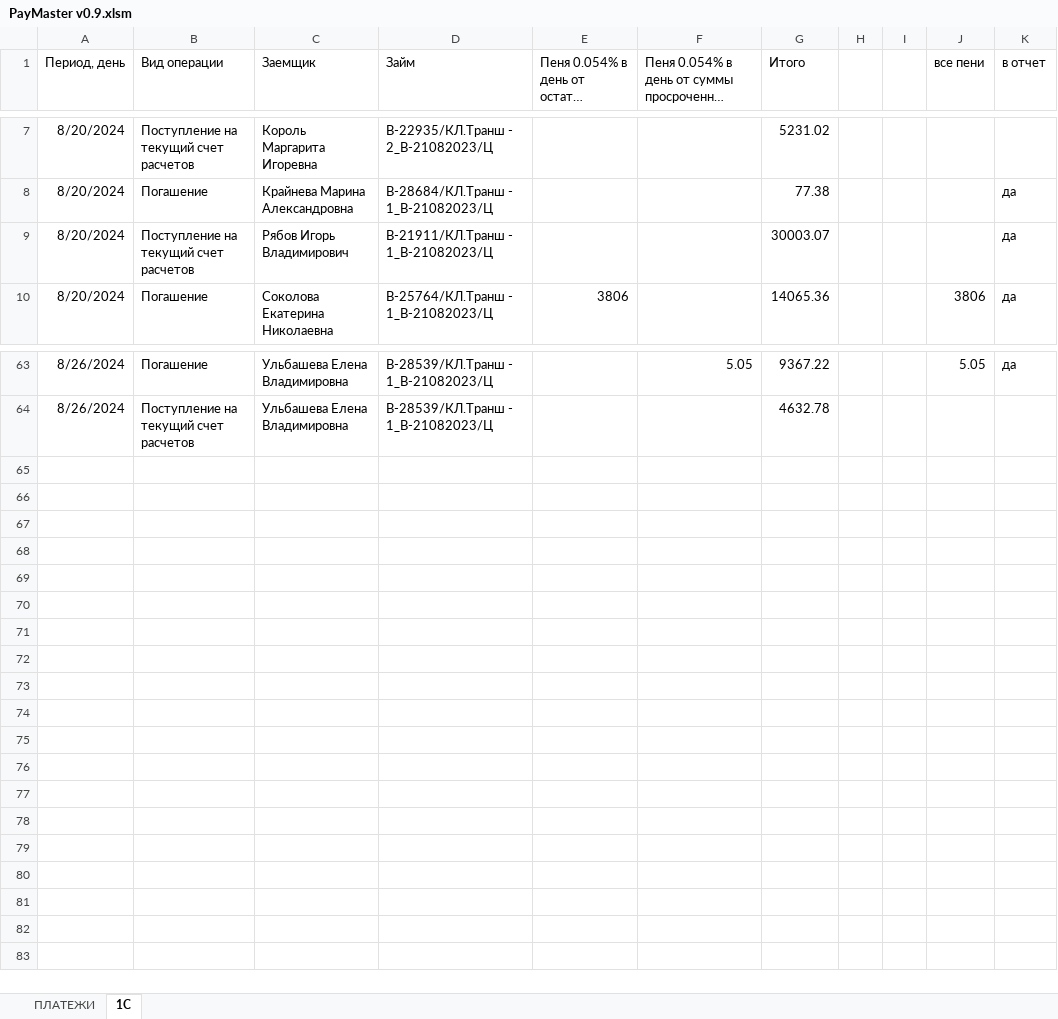
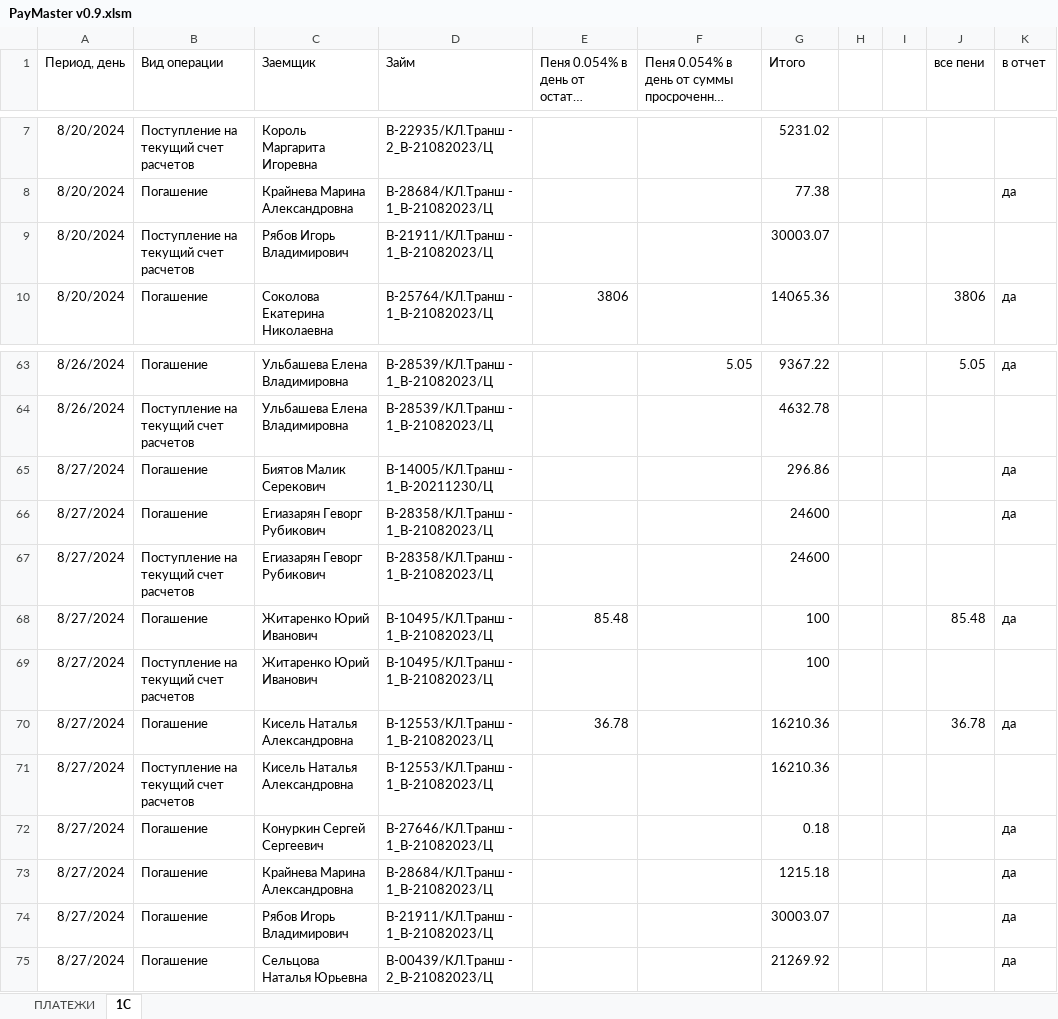
Before and after one commit to VeryAngrykiwi/VBA-he-he-he, an Excel workbook: PayMaster v0.9.xlsm, sheet 1C, drawn as a sheet; only a part is shown, gaps mark what is left out; long unchanged cells end in …; values as stored, in another font and other column widths than the file's, no borders; charts and pictures not drawn; the diff names each change by its address in the sheet, - before the commit and + after, or states it on an @@ line.

```diff
--- a/PayMaster v0.9.xlsm (sheet 1C)
+++ b/PayMaster v0.9.xlsm (sheet 1C)
-K9 (в отчет): да
+K9 (в отчет): (empty)
+row 65: 8/27/2024 | Погашение | Биятов Малик Серекович | В-14005/КЛ.Транш - 1_В-20211230/Ц |  |  | 296.86 |  |  |  | да
+row 66: 8/27/2024 | Погашение | Егиазарян Геворг Рубикович | В-28358/КЛ.Транш - 1_В-21082023/Ц |  |  | 24600 |  |  |  | да
+row 67: 8/27/2024 | Поступление на текущий счет расчетов | Егиазарян Геворг Рубикович | В-28358/КЛ.Транш - 1_В-21082023/Ц |  |  | 24600
+row 68: 8/27/2024 | Погашение | Житаренко Юрий Иванович | В-10495/КЛ.Транш - 1_В-21082023/Ц | 85.48 |  | 100 |  |  | 85.48 | да
+row 69: 8/27/2024 | Поступление на текущий счет расчетов | Житаренко Юрий Иванович | В-10495/КЛ.Транш - 1_В-21082023/Ц |  |  | 100
+row 70: 8/27/2024 | Погашение | Кисель Наталья Александровна | В-12553/КЛ.Транш - 1_В-21082023/Ц | 36.78 |  | 16210.36 |  |  | 36.78 | да
+row 71: 8/27/2024 | Поступление на текущий счет расчетов | Кисель Наталья Александровна | В-12553/КЛ.Транш - 1_В-21082023/Ц |  |  | 16210.36
+row 72: 8/27/2024 | Погашение | Конуркин Сергей Сергеевич | В-27646/КЛ.Транш - 1_В-21082023/Ц |  |  | 0.18 |  |  |  | да
+row 73: 8/27/2024 | Погашение | Крайнева Марина Александровна | В-28684/КЛ.Транш - 1_В-21082023/Ц |  |  | 1215.18 |  |  |  | да
+row 74: 8/27/2024 | Погашение | Рябов Игорь Владимирович | В-21911/КЛ.Транш - 1_В-21082023/Ц |  |  | 30003.07 |  |  |  | да
+row 75: 8/27/2024 | Погашение | Сельцова Наталья Юрьевна | В-00439/КЛ.Транш - 2_В-21082023/Ц |  |  | 21269.92 |  |  |  | да
```
Also changed, not shown: sheet ПЛАТЕЖИ, formulas that keep their value, charts or pictures, 1 other file.
